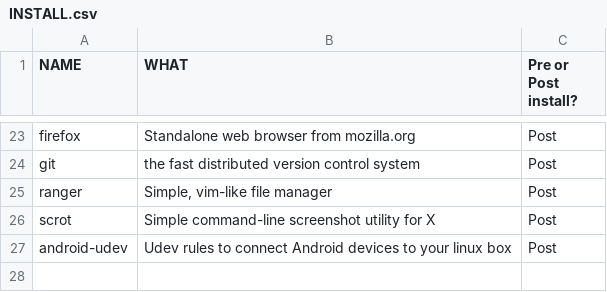
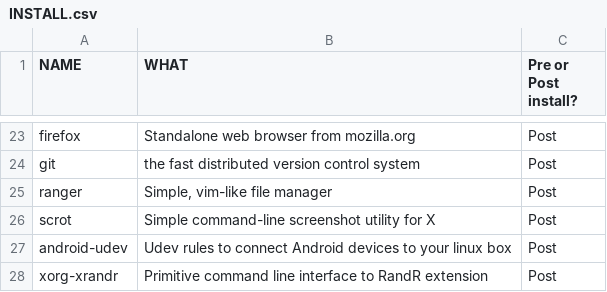
Before and after one commit to thiagokimo/dotfiles, a CSV file: arch/INSTALL.csv, drawn as a sheet; only a part is shown, gaps mark what is left out.

Commit message:
Add xrandr in dependencies list

```diff
--- a/arch/INSTALL.csv
+++ b/arch/INSTALL.csv
@@ -27 +27,2 @@ scrot,"Simple command-line screenshot utility for X",Post
 android-udev,"Udev rules to connect Android devices to your linux box",Post
+xorg-xrandr,"Primitive command line interface to RandR extension",Post
```
